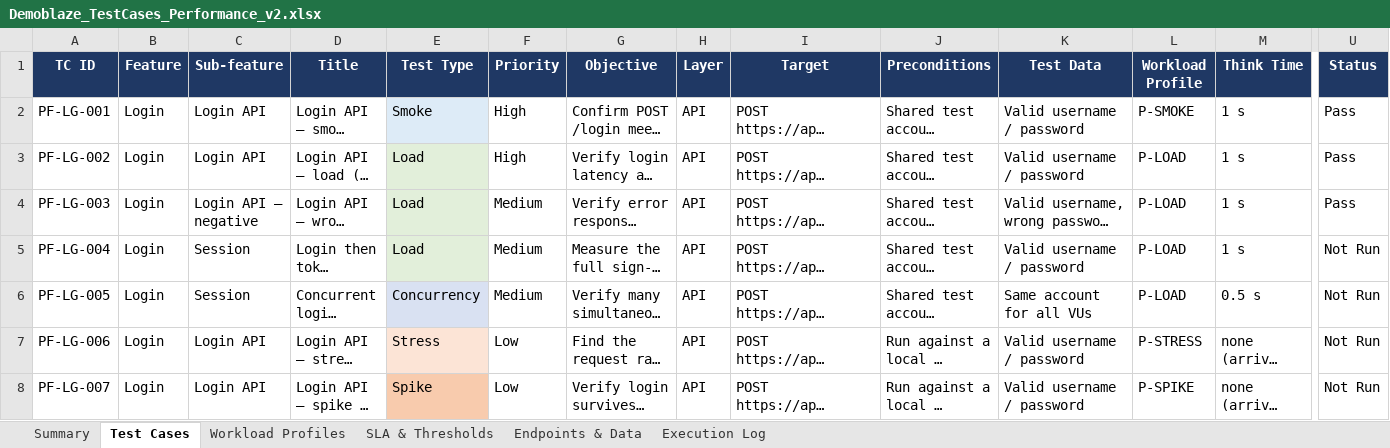
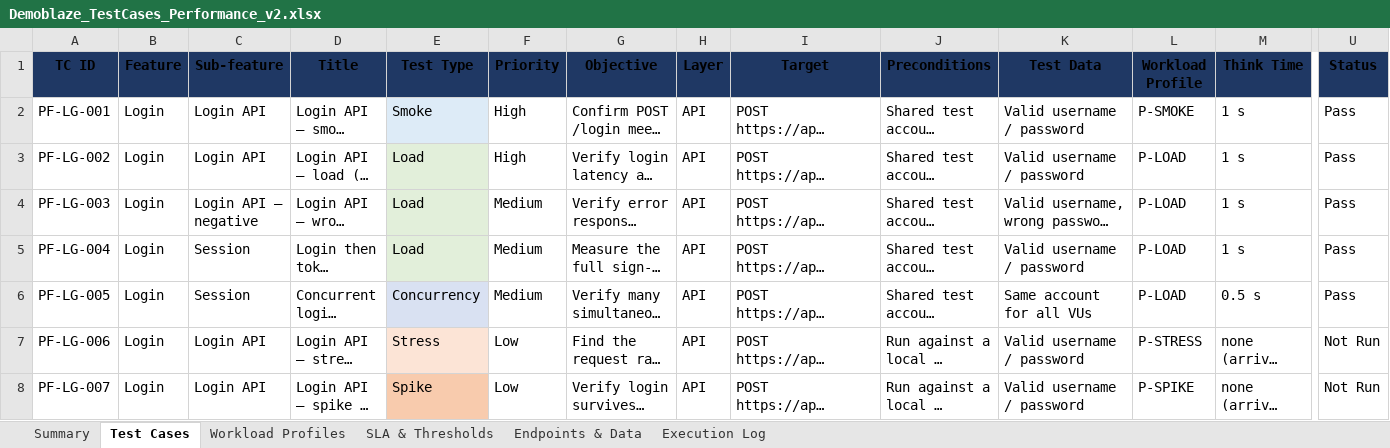
Before and after one commit to Namtran0410/K6-performance-test, an Excel workbook: test-case/Demoblaze_TestCases_Performance_v2.xlsx, sheet Test Cases, drawn as a sheet; only a part is shown, gaps mark what is left out; long unchanged cells end in …; values as stored, in another font and other column widths than the file's, no borders; charts and pictures and conditional formats not drawn; the diff covers the shown part only; the diff names each change by its address in the sheet, - before the commit and + after, or states it on an @@ line.

```diff
--- a/test-case/Demoblaze_TestCases_Performance_v2.xlsx (sheet Test Cases)
+++ b/test-case/Demoblaze_TestCases_Performance_v2.xlsx (sheet Test Cases)
-A1:U1 text colour: #FFFFFF
+A1:U1 text colour: black
-U5:U6 (Status): Not Run
+U5:U6 (Status): Pass
```
Also changed, not shown: cell formats elsewhere in this sheet, sheet Summary, sheet Execution Log, sheet Workload Profiles, sheet Endpoints & Data, sheet SLA & Thresholds, charts or pictures, 1 other file.
